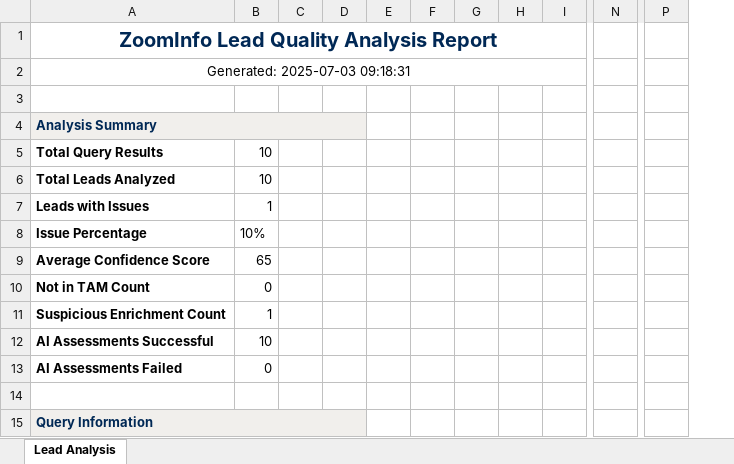
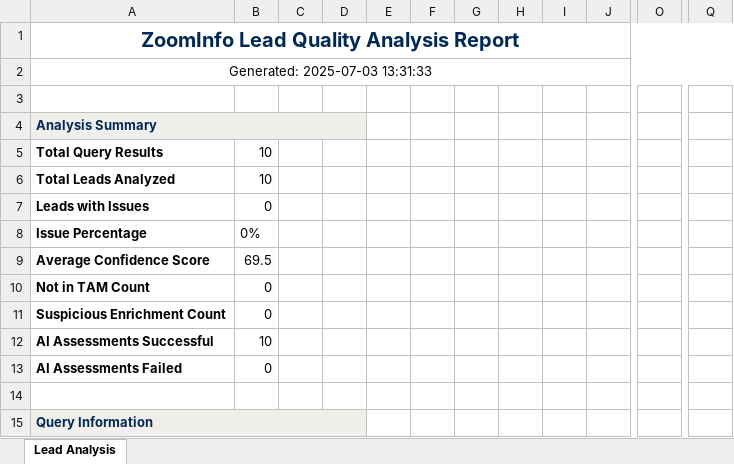
Before and after one commit to meganfung38/ZI_Enrichment_Assessment, an Excel workbook: docs/sample_result.xlsx, sheet Lead Analysis, drawn as a sheet; only a part is shown, gaps mark what is left out; values as stored, in another font and other column widths than the file's, no borders; removed rows and columns are numbered as before the commit, all else as after; the diff covers the shown part only; the diff names each change by its address in the sheet, - before the commit and + after, or states it on an @@ line.

```diff
--- a/docs/sample_result.xlsx (sheet Lead Analysis)
+++ b/docs/sample_result.xlsx (sheet Lead Analysis)
+column G, empty
-column N, empty
+column O, empty
-column P, empty
+column Q, empty
-A1:L1 merged
+A1:R1 merged
-A2: Generated: 2025-07-03 09:18:31
+A2: Generated: 2025-07-03 13:31:33
-A2:L2 merged
+A2:R2 merged
-B7: 1
+B7: 0
-B8: 10%
+B8: 0%
-B9: 65
+B9: 69.5
-B11: 1
+B11: 0
```
Also changed, not shown: 3 added rows, 3 removed rows and 7 edited cells elsewhere in this sheet, 9 other files.
